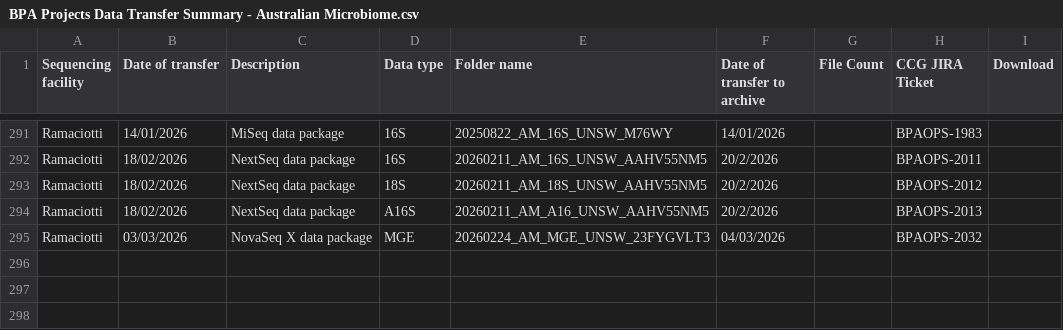
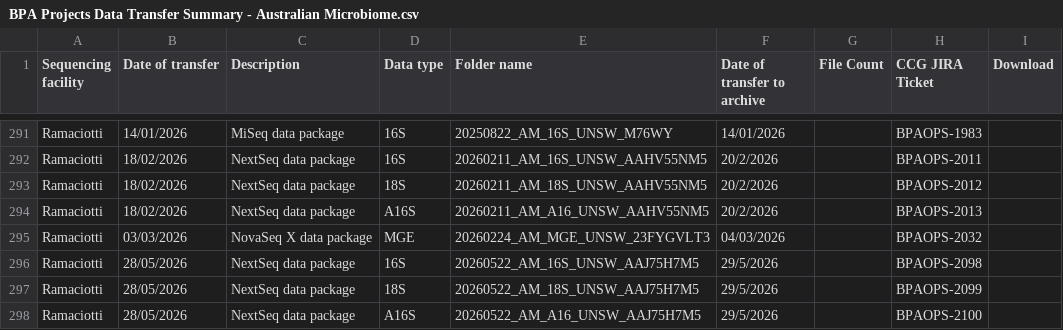
Before and after one commit to BioplatformsAustralia/bpa-ingest, a CSV file: track-metadata/google-drive/BPA Projects Data Transfer Summary - Australian Microbiome.csv, drawn as a sheet; only a part is shown, gaps mark what is left out; the diff names each change by its address in the sheet, - before the commit and + after, or states it on an @@ line.

Commit message:
BPAOPS-2098,2099,2100 Ingest AAJ75H7M5 for AM

```diff
--- a/track-metadata/google-drive/BPA Projects Data Transfer Summary - Australian Microbiome.csv
+++ b/track-metadata/google-drive/BPA Projects Data Transfer Summary - Australian Microbiome.csv
+row 296: Ramaciotti | 28/05/2026 | NextSeq data package | 16S | 20260522_AM_16S_UNSW_AAJ75H7M5 | 29/5/2026 |  | BPAOPS-2098
+row 297: Ramaciotti | 28/05/2026 | NextSeq data package | 18S | 20260522_AM_18S_UNSW_AAJ75H7M5 | 29/5/2026 |  | BPAOPS-2099
+row 298: Ramaciotti | 28/05/2026 | NextSeq data package | A16S | 20260522_AM_A16_UNSW_AAJ75H7M5 | 29/5/2026 |  | BPAOPS-2100
```
